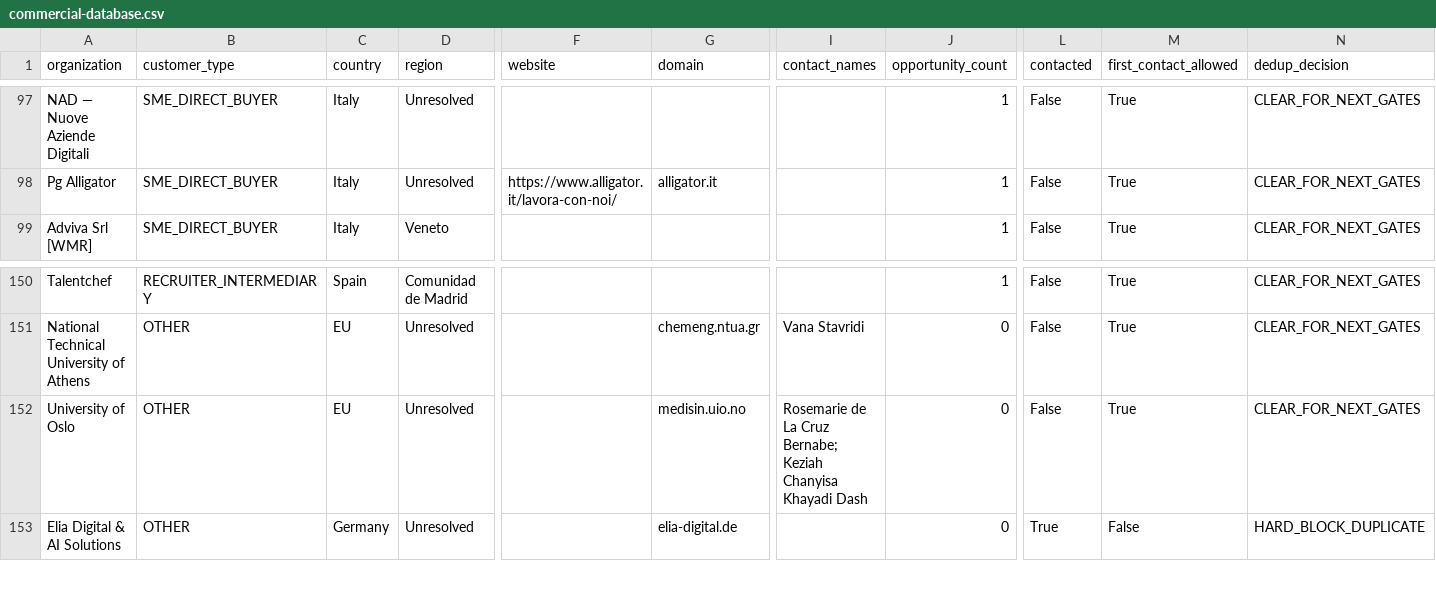
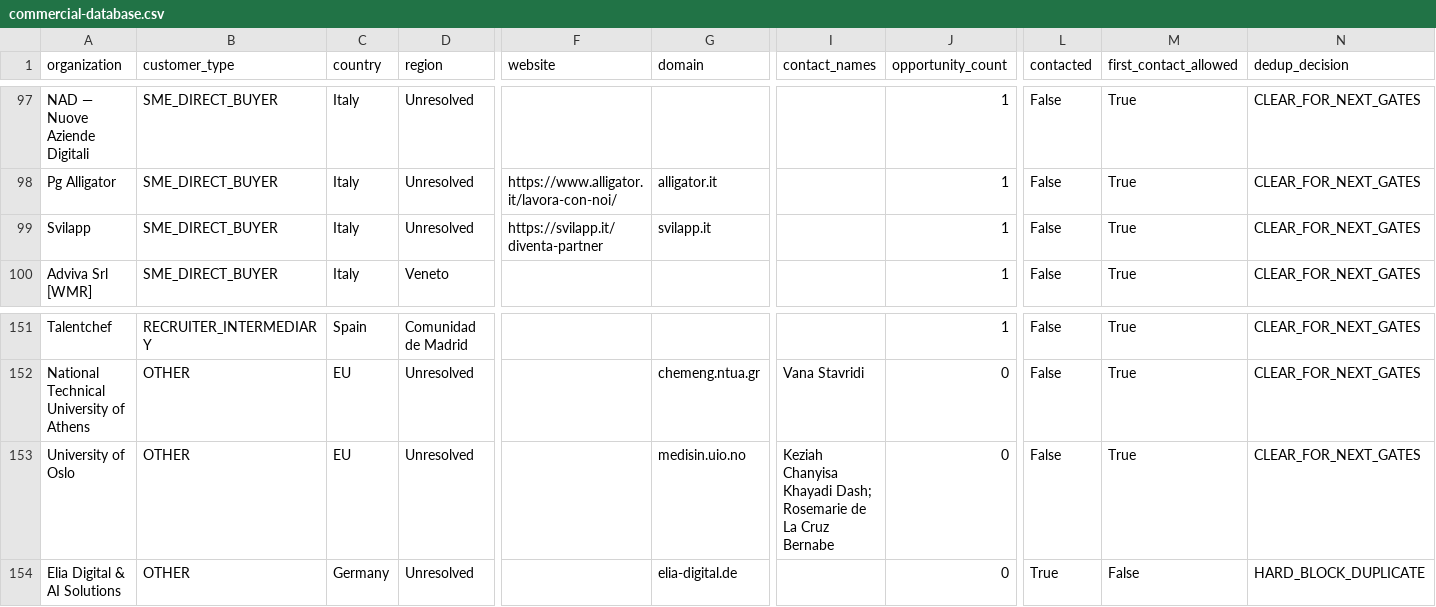
Before and after one commit to pinolissimo/vds-commercial-intelligence, a CSV file: api/v1/commercial-database.csv, drawn as a sheet; only a part is shown, gaps mark what is left out; addresses are those after the commit; rows hold the shown columns only; the diff names each change by its address in the sheet, - before the commit and + after, or states it on an @@ line.

```diff
--- a/api/v1/commercial-database.csv
+++ b/api/v1/commercial-database.csv
+row 99: Svilapp | SME_DIRECT_BUYER | Italy | Unresolved | https://svilapp.it/diventa-partner | svilapp.it |  | 1 | False | True | CLEAR_FOR_NEXT_GATES
-I153 (contact_names): Rosemarie de La Cruz Bernabe; Keziah Chanyisa Khayadi Dash
+I153 (contact_names): Keziah Chanyisa Khayadi Dash; Rosemarie de La Cruz Bernabe
```
Also changed, not shown: 10 other files.
